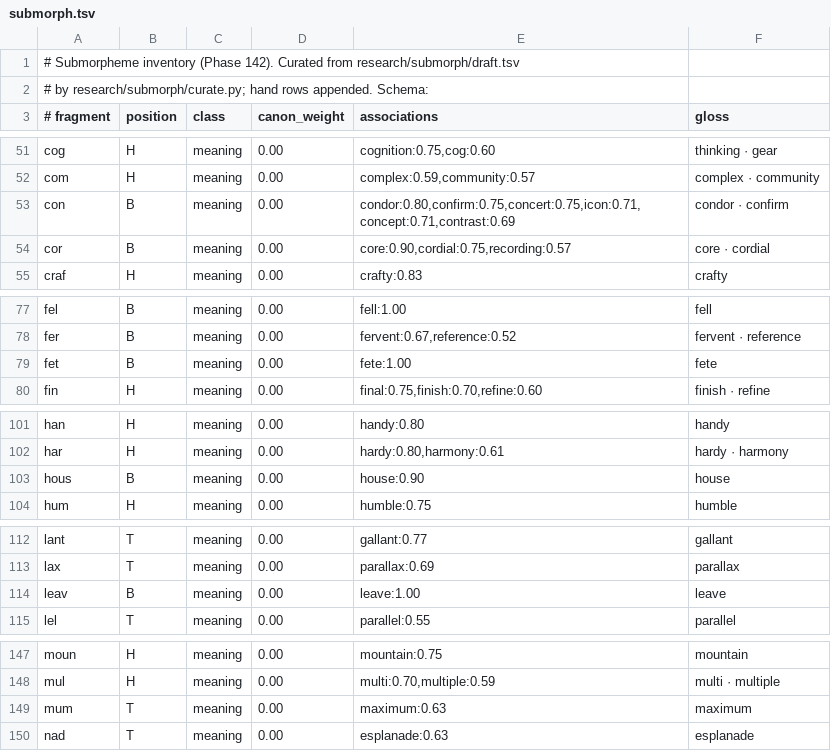
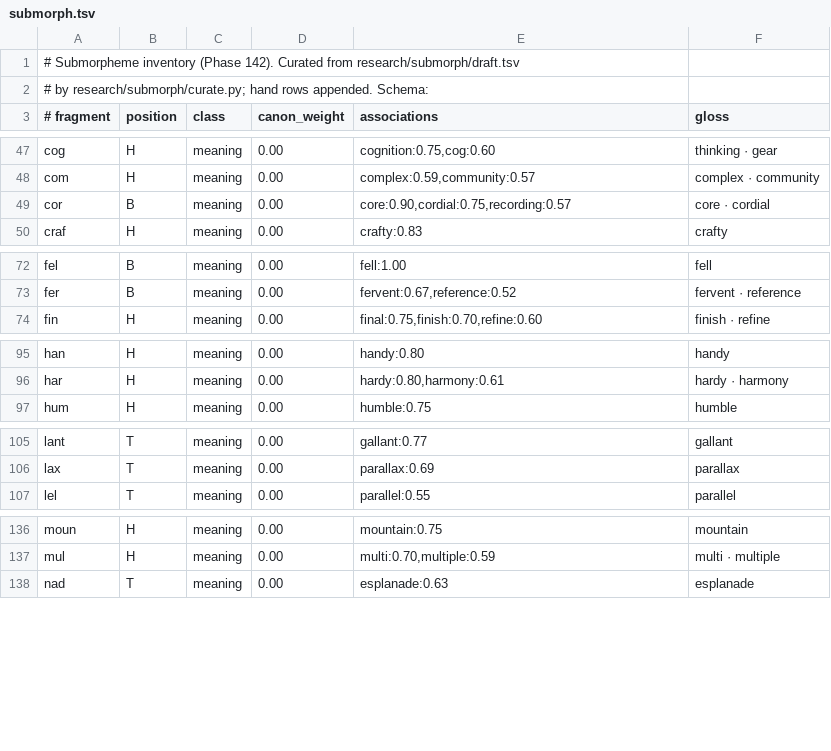
Before and after one commit to lokicik/neologism-engine, a TSV file: core/data/submorph.tsv, drawn as a sheet; only a part is shown, gaps mark what is left out; the diff covers the shown part only.

```diff
--- a/core/data/submorph.tsv
+++ b/core/data/submorph.tsv
@@ -52,3 +48,2 @@ cog	H	meaning	0.00	cognition:0.75,cog:0.60	thinking · gear
 com	H	meaning	0.00	complex:0.59,community:0.57	complex · community
-con	B	meaning	0.00	condor:0.80,confirm:0.75,concert:0.75,icon:0.71,concept:0.71,contrast:0.69	condor · confirm
 cor	B	meaning	0.00	core:0.90,cordial:0.75,recording:0.57	core · cordial
@@ -78,3 +73,2 @@ fel	B	meaning	0.00	fell:1.00	fell
 fer	B	meaning	0.00	fervent:0.67,reference:0.52	fervent · reference
-fet	B	meaning	0.00	fete:1.00	fete
 fin	H	meaning	0.00	final:0.75,finish:0.70,refine:0.60	finish · refine
@@ -102,3 +96,2 @@ han	H	meaning	0.00	handy:0.80	handy
 har	H	meaning	0.00	hardy:0.80,harmony:0.61	hardy · harmony
-hous	B	meaning	0.00	house:0.90	house
 hum	H	meaning	0.00	humble:0.75	humble
@@ -113,3 +106,2 @@ lant	T	meaning	0.00	gallant:0.77	gallant
 lax	T	meaning	0.00	parallax:0.69	parallax
-leav	B	meaning	0.00	leave:1.00	leave
 lel	T	meaning	0.00	parallel:0.55	parallel
@@ -148,3 +137,2 @@ moun	H	meaning	0.00	mountain:0.75	mountain
 mul	H	meaning	0.00	multi:0.70,multiple:0.59	multi · multiple
-mum	T	meaning	0.00	maximum:0.63	maximum
 nad	T	meaning	0.00	esplanade:0.63	esplanade
```
Also changed, not shown: 11 removed rows and 2 edited cells elsewhere in this file, 2 other files.
